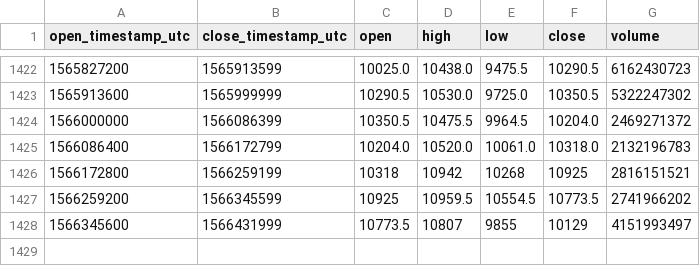
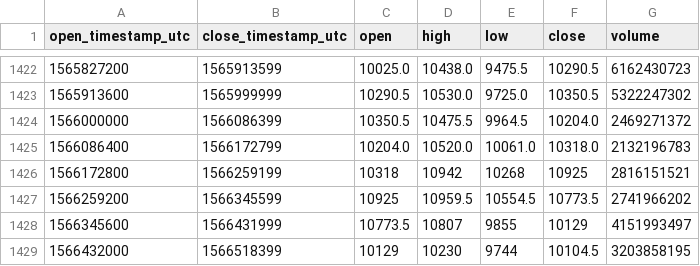
Before and after one commit to cryptobigbro/bitmex-XBTUSD, a CSV file: bitmex-XBTUSD-1d.csv, drawn as a sheet; only a part is shown, gaps mark what is left out; the diff names each change by its address in the sheet, - before the commit and + after, or states it on an @@ line.

Commit message:
Update OHLCV data.

```diff
--- a/bitmex-XBTUSD-1d.csv
+++ b/bitmex-XBTUSD-1d.csv
+row 1429: 1566432000 | 1566518399 | 10129 | 10230 | 9744 | 10104.5 | 3203858195
```
Also changed, not shown: 1 other file.
